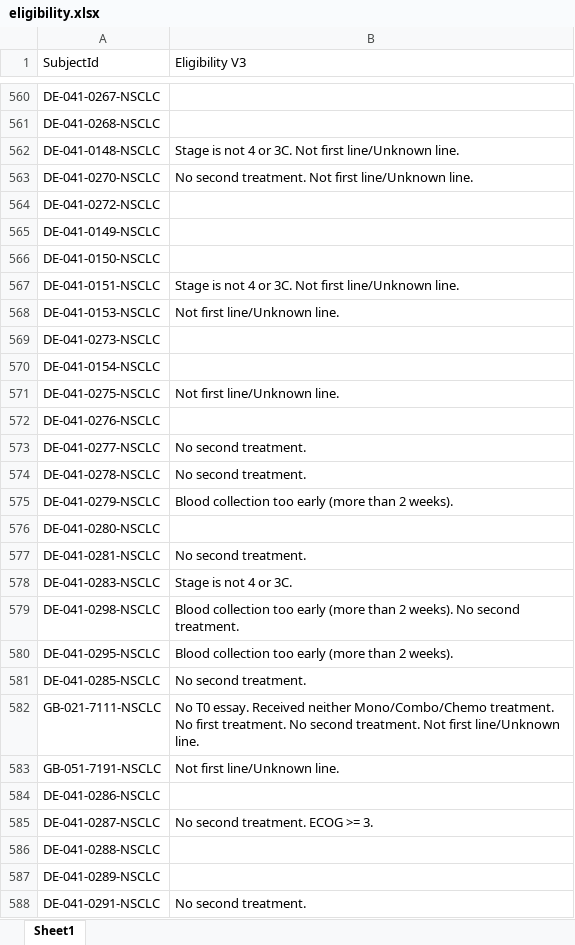
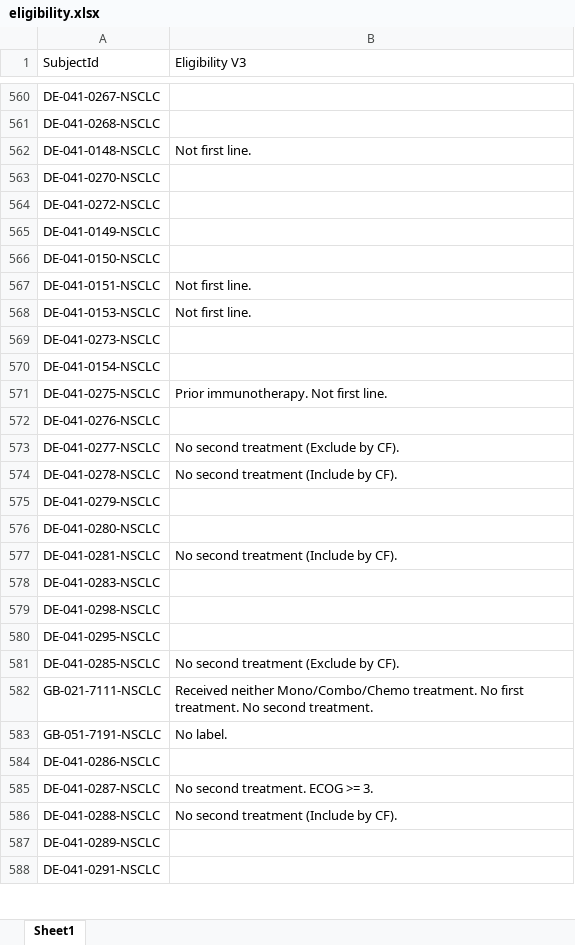
Before and after one commit to OrItzhaki1/longitudinal_EDA, an Excel workbook: eligibility.xlsx, sheet Sheet1, drawn as a sheet; only a part is shown, gaps mark what is left out; values as stored, in another font and other column widths than the file's, no cell formats; the diff covers the shown part only; the diff names each change by its address in the sheet, - before the commit and + after, or states it on an @@ line.

Commit message:
updated to 64 tprog patients + eligibility by new cohort

```diff
--- a/eligibility.xlsx (sheet Sheet1)
+++ b/eligibility.xlsx (sheet Sheet1)
-B562 (Eligibility V3): Stage is not 4 or 3C. Not first line/Unknown line.
+B562 (Eligibility V3): Not first line.
-B563 (Eligibility V3): No second treatment. Not first line/Unknown line.
+B563 (Eligibility V3): (empty)
-B567 (Eligibility V3): Stage is not 4 or 3C. Not first line/Unknown line.
+B567 (Eligibility V3): Not first line.
-B568 (Eligibility V3): Not first line/Unknown line.
+B568 (Eligibility V3): Not first line.
-B571 (Eligibility V3): Not first line/Unknown line.
+B571 (Eligibility V3): Prior immunotherapy. Not first line.
-B573 (Eligibility V3): No second treatment.
+B573 (Eligibility V3): No second treatment (Exclude by CF).
-B574 (Eligibility V3): No second treatment.
+B574 (Eligibility V3): No second treatment (Include by CF).
-B575 (Eligibility V3): Blood collection too early (more than 2 weeks).
+B575 (Eligibility V3): (empty)
-B577 (Eligibility V3): No second treatment.
+B577 (Eligibility V3): No second treatment (Include by CF).
-B578 (Eligibility V3): Stage is not 4 or 3C.
+B578 (Eligibility V3): (empty)
-B579 (Eligibility V3): Blood collection too early (more than 2 weeks). No second treatment.
+B579 (Eligibility V3): (empty)
-B580 (Eligibility V3): Blood collection too early (more than 2 weeks).
+B580 (Eligibility V3): (empty)
-B581 (Eligibility V3): No second treatment.
+B581 (Eligibility V3): No second treatment (Exclude by CF).
-B582 (Eligibility V3): No T0 essay. Received neither Mono/Combo/Chemo treatment. No first treatment. No second treatment. Not first line/Unknown line.
+B582 (Eligibility V3): Received neither Mono/Combo/Chemo treatment. No first treatment. No second treatment.
-B583 (Eligibility V3): Not first line/Unknown line.
+B583 (Eligibility V3): No label.
-B586 (Eligibility V3): (empty)
+B586 (Eligibility V3): No second treatment (Include by CF).
-B588 (Eligibility V3): No second treatment.
+B588 (Eligibility V3): (empty)
```
Also changed, not shown: 936 edited cells elsewhere in this sheet, cell formats, 1 other file.
